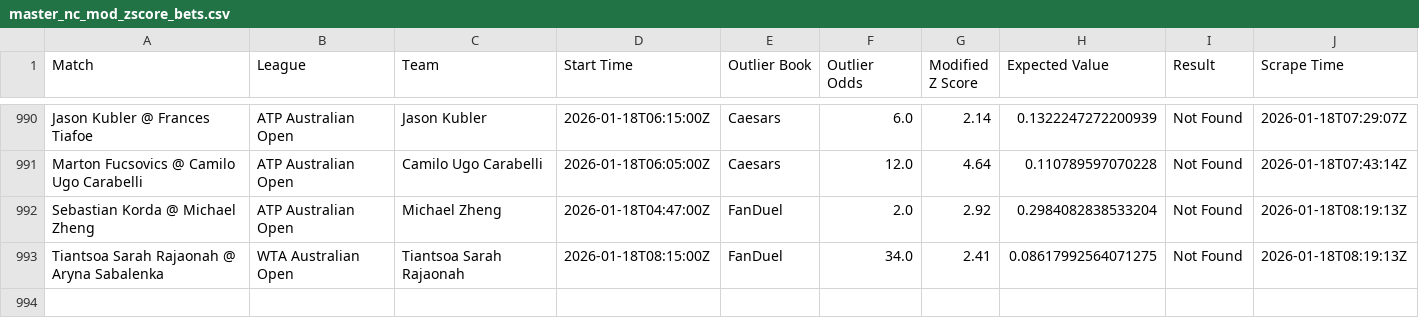
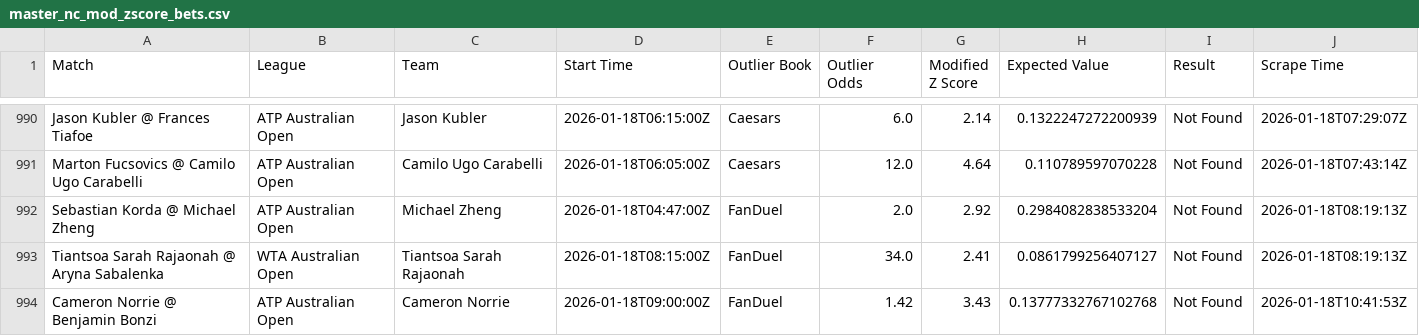
Before and after one commit to aqsmith02/paper-betting-tracker, a CSV file: data/master_nc_mod_zscore_bets.csv, drawn as a sheet; only a part is shown, gaps mark what is left out.

```diff
--- a/data/master_nc_mod_zscore_bets.csv
+++ b/data/master_nc_mod_zscore_bets.csv
@@ -992,2 +992,3 @@ Marton Fucsovics @ Camilo Ugo Carabelli,ATP Australian Open,Camilo Ugo Carabelli
 Sebastian Korda @ Michael Zheng,ATP Australian Open,Michael Zheng,2026-01-18T04:47:00Z,FanDuel,2.0,2.92,0.2984082838533204,Not Found,2026-01-18T08:19:13Z
-Tiantsoa Sarah Rajaonah @ Aryna Sabalenka,WTA Australian Open,Tiantsoa Sarah Rajaonah,2026-01-18T08:15:00Z,FanDuel,34.0,2.41,0.08617992564071275,Not Found,2026-01-18T08:19:13Z
+Tiantsoa Sarah Rajaonah @ Aryna Sabalenka,WTA Australian Open,Tiantsoa Sarah Rajaonah,2026-01-18T08:15:00Z,FanDuel,34.0,2.41,0.0861799256407127,Not Found,2026-01-18T08:19:13Z
+Cameron Norrie @ Benjamin Bonzi,ATP Australian Open,Cameron Norrie,2026-01-18T09:00:00Z,FanDuel,1.42,3.43,0.13777332767102768,Not Found,2026-01-18T10:41:53Z
```
Also changed, not shown: data/master_nc_mod_zscore_full.csv.
